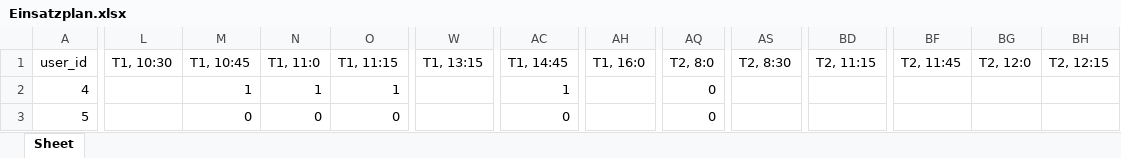
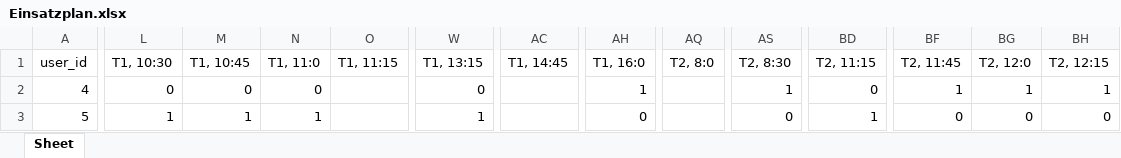
Before and after one commit to Dr-SIRM/project-x, an Excel workbook: Einsatzplan.xlsx, sheet Sheet, drawn as a sheet; only a part is shown, gaps mark what is left out; values as stored, in another font and other column widths than the file's, no cell formats; the diff covers the shown part only; the diff names each change by its address in the sheet, - before the commit and + after, or states it on an @@ line.

```diff
--- a/Einsatzplan.xlsx (sheet Sheet)
+++ b/Einsatzplan.xlsx (sheet Sheet)
-L2 (T1, 10:30): (empty)
+L2 (T1, 10:30): 0
-M2 (T1, 10:45): 1
+M2 (T1, 10:45): 0
-N2 (T1, 11:0): 1
+N2 (T1, 11:0): 0
-O2 (T1, 11:15): 1
+O2 (T1, 11:15): (empty)
-W2 (T1, 13:15): (empty)
+W2 (T1, 13:15): 0
-AC2 (T1, 14:45): 1
+AC2 (T1, 14:45): (empty)
-AH2 (T1, 16:0): (empty)
+AH2 (T1, 16:0): 1
-AQ2:AQ3 (T2, 8:0): 0
+AQ2:AQ3 (T2, 8:0): (empty)
-AS2 (T2, 8:30): (empty)
+AS2 (T2, 8:30): 1
-BD2 (T2, 11:15): (empty)
+BD2 (T2, 11:15): 0
-BF2 (T2, 11:45): (empty)
+BF2 (T2, 11:45): 1
-BG2 (T2, 12:0): (empty)
+BG2 (T2, 12:0): 1
-BH2 (T2, 12:15): (empty)
+BH2 (T2, 12:15): 1
-L3 (T1, 10:30): (empty)
+L3 (T1, 10:30): 1
-M3 (T1, 10:45): 0
+M3 (T1, 10:45): 1
-N3 (T1, 11:0): 0
+N3 (T1, 11:0): 1
-O3 (T1, 11:15): 0
+O3 (T1, 11:15): (empty)
-W3 (T1, 13:15): (empty)
+W3 (T1, 13:15): 1
-AC3 (T1, 14:45): 0
+AC3 (T1, 14:45): (empty)
-AH3 (T1, 16:0): (empty)
+AH3 (T1, 16:0): 0
-AS3 (T2, 8:30): (empty)
+AS3 (T2, 8:30): 0
-BD3 (T2, 11:15): (empty)
+BD3 (T2, 11:15): 1
-BF3 (T2, 11:45): (empty)
+BF3 (T2, 11:45): 0
-BG3 (T2, 12:0): (empty)
+BG3 (T2, 12:0): 0
-BH3 (T2, 12:15): (empty)
+BH3 (T2, 12:15): 0
```
Also changed, not shown: 6 removed rows and 140 edited cells elsewhere in this sheet, cell formats, 5 other files.
